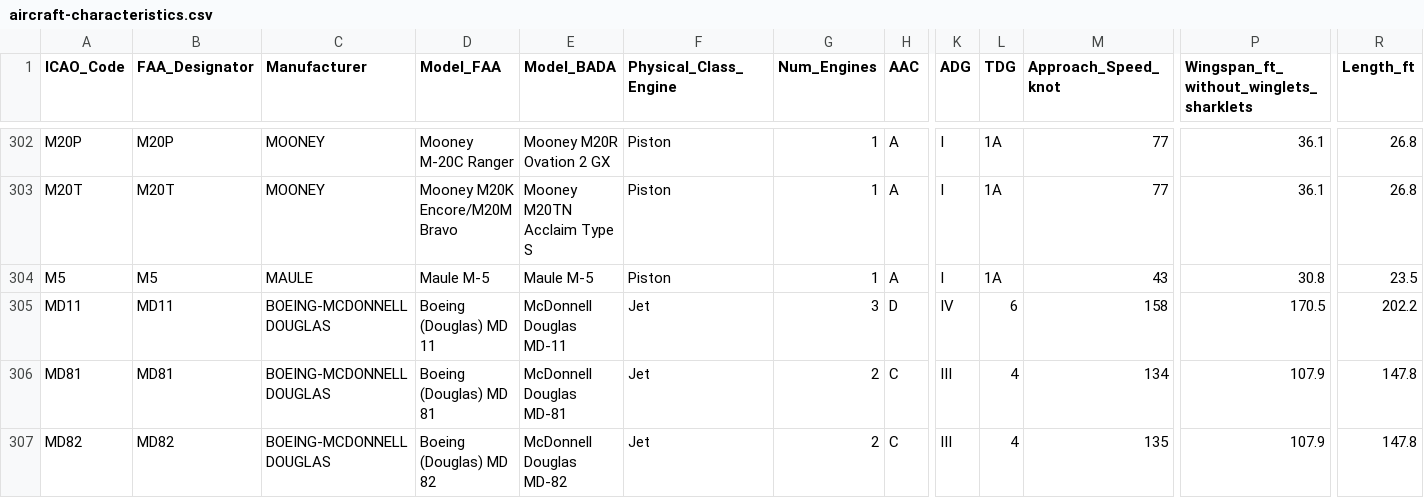
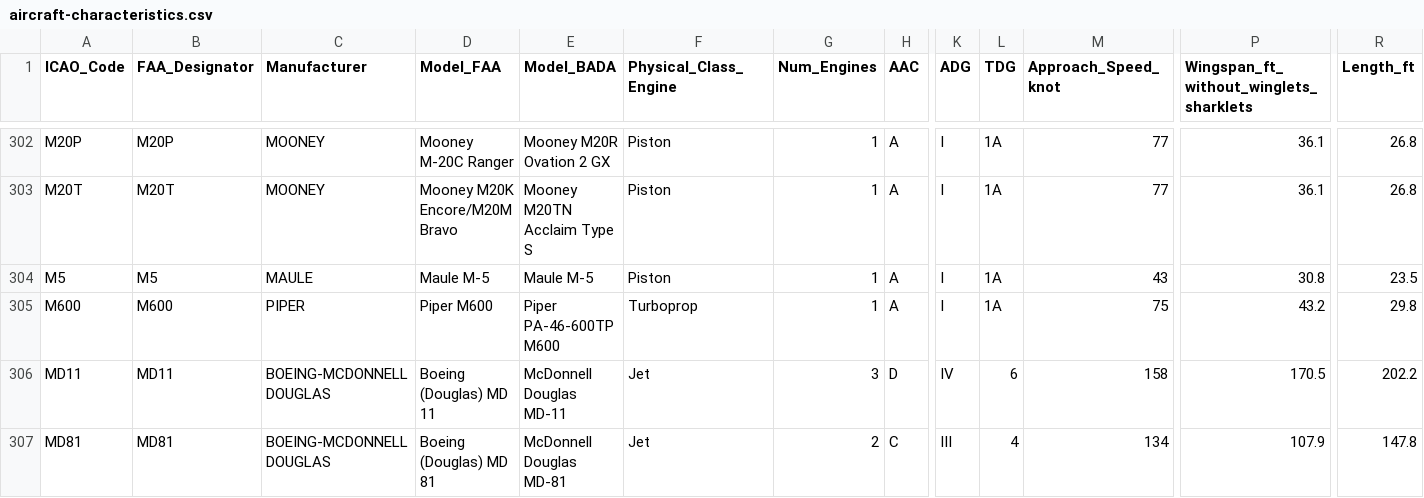
Before and after one commit to emergencybutter/butterlog-app, a CSV file: public/aircraft-characteristics.csv, drawn as a sheet; only a part is shown, gaps mark what is left out; the shorter side is filled out with more unchanged rows; rows hold the shown columns only; the diff names each change by its address in the sheet, - before the commit and + after, or states it on an @@ line.

Commit message:
Add Piper M600 ICAO type matching and airline matching tests

```diff
--- a/public/aircraft-characteristics.csv
+++ b/public/aircraft-characteristics.csv
+row 305: M600 | M600 | PIPER | Piper M600 | Piper PA-46-600TP M600 | Turboprop | 1 | A | I | 1A | 75 | 43.2 | 29.8
```
Also changed, not shown: 2 other files.
